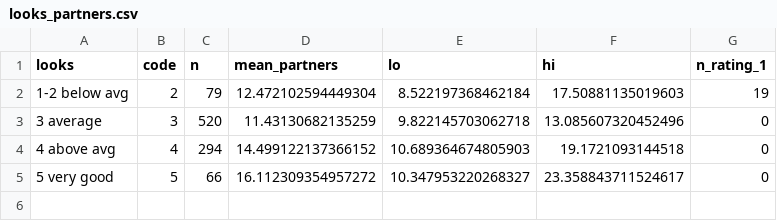
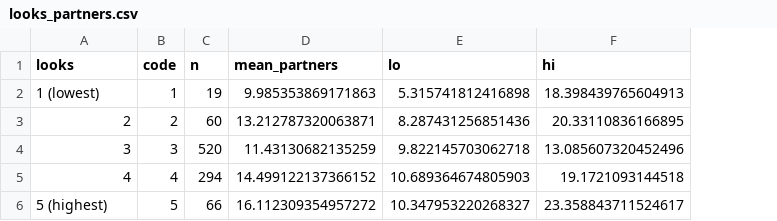
Before and after one commit to pbmethods/pbmethods.github.io, a CSV file: sex-dynamics/looks_partners.csv, drawn as a sheet; removed rows and columns are numbered as before the commit, all else as after; the diff names each change by its address in the sheet, - before the commit and + after, or states it on an @@ line.

```diff
--- a/sex-dynamics/looks_partners.csv
+++ b/sex-dynamics/looks_partners.csv
-column G (n_rating_1), rows 3-5: all 0
-row 2: 1-2 below avg | 2 | 79 | 12.472102594449304 | 8.522197368462184 | 17.50881135019603 | 19
+row 2: 1 (lowest) | 1 | 19 | 9.985353869171863 | 5.315741812416898 | 18.398439765604913
+row 3: 2 | 2 | 60 | 13.212787320063871 | 8.287431256851436 | 20.33110836166895
-A4 (looks): 3 average
+A4 (looks): 3
-A5 (looks): 4 above avg
+A5 (looks): 4
-A6 (looks): 5 very good
+A6 (looks): 5 (highest)
```
Also changed, not shown: sex-dynamics/natsal_desire_matching.csv, 6 other files.
